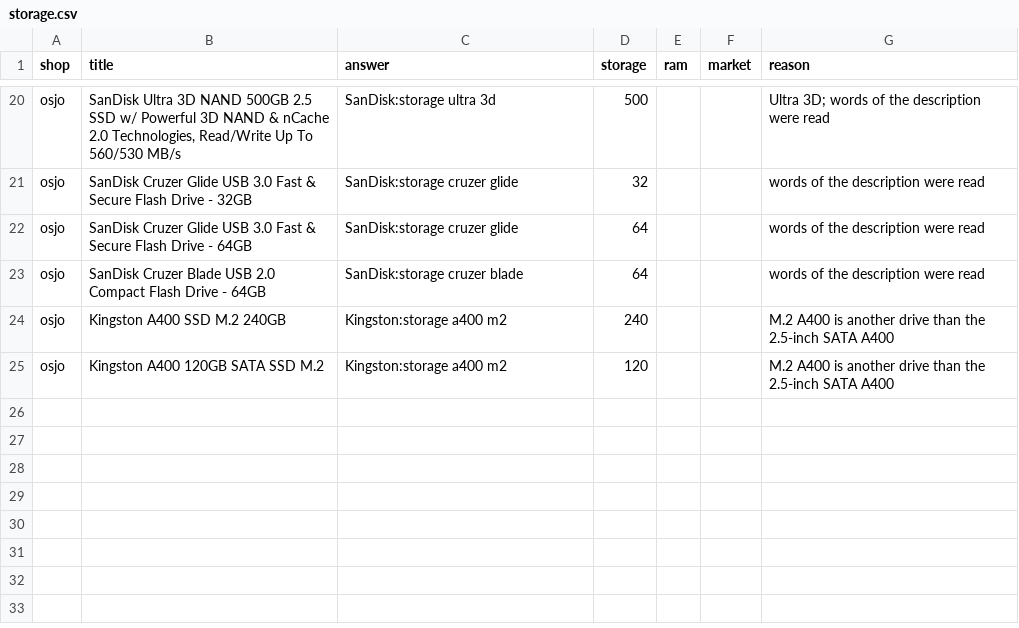
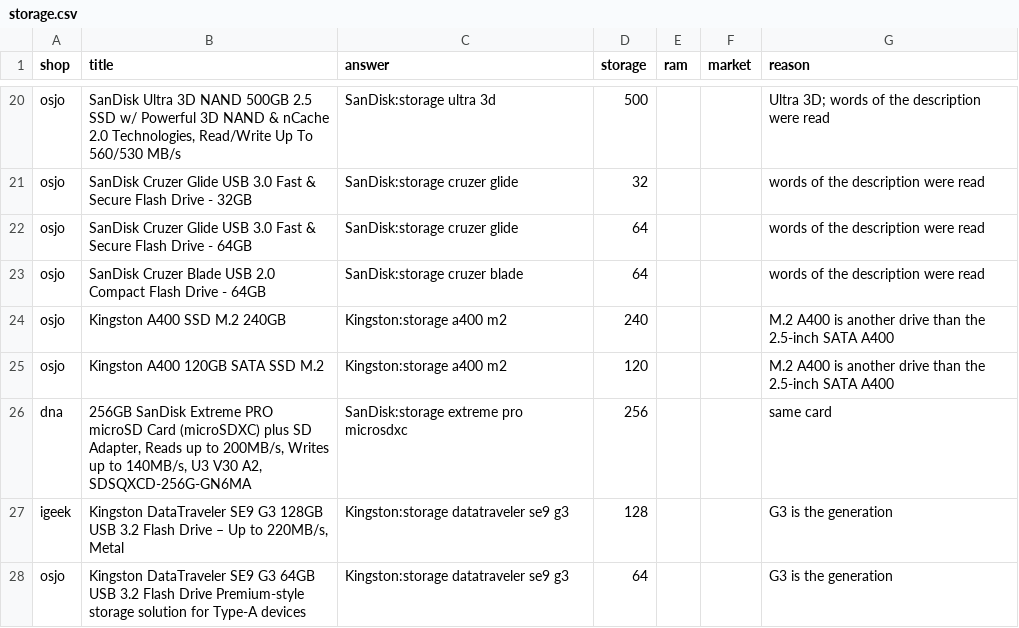
Before and after one commit to laithmuhaiesn-wq/data-jobs, a CSV file: data/decisions/storage.csv, drawn as a sheet; only a part is shown, gaps mark what is left out.

```diff
--- a/data/decisions/storage.csv
+++ b/data/decisions/storage.csv
@@ -25 +25,4 @@ osjo,Kingston A400 SSD M.2 240GB,Kingston:storage a400 m2,240,,,M.2 A400 is anot
 osjo,Kingston A400 120GB SATA SSD M.2,Kingston:storage a400 m2,120,,,M.2 A400 is another drive than the 2.5-inch SATA A400
+dna,"256GB SanDisk Extreme PRO microSD Card (microSDXC) plus SD Adapter, Reads up to 200MB/s, Writes up to 140MB/s, U3 V30 A2, SDSQXCD-256G-GN6MA",SanDisk:storage extreme pro microsdxc,256,,,same card
+igeek,"Kingston DataTraveler SE9 G3 128GB USB 3.2 Flash Drive – Up to 220MB/s, Metal",Kingston:storage datatraveler se9 g3,128,,,G3 is the generation
+osjo,Kingston DataTraveler SE9 G3 64GB USB 3.2 Flash Drive Premium-style storage solution for Type-A devices,Kingston:storage datatraveler se9 g3,64,,,G3 is the generation
```
Also changed, not shown: data/decisions/audio.csv, data/decisions/monitor.csv, 16 other files.
